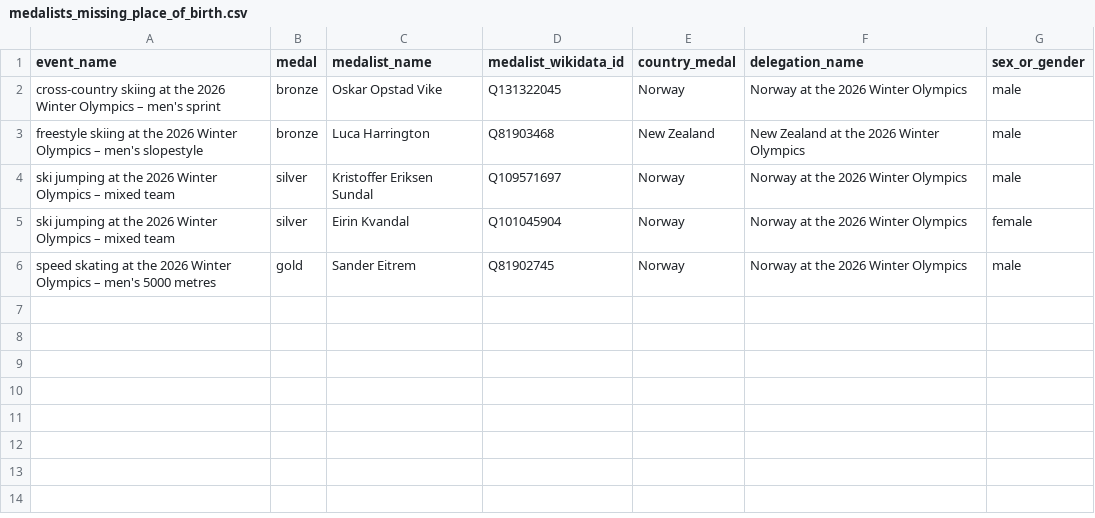
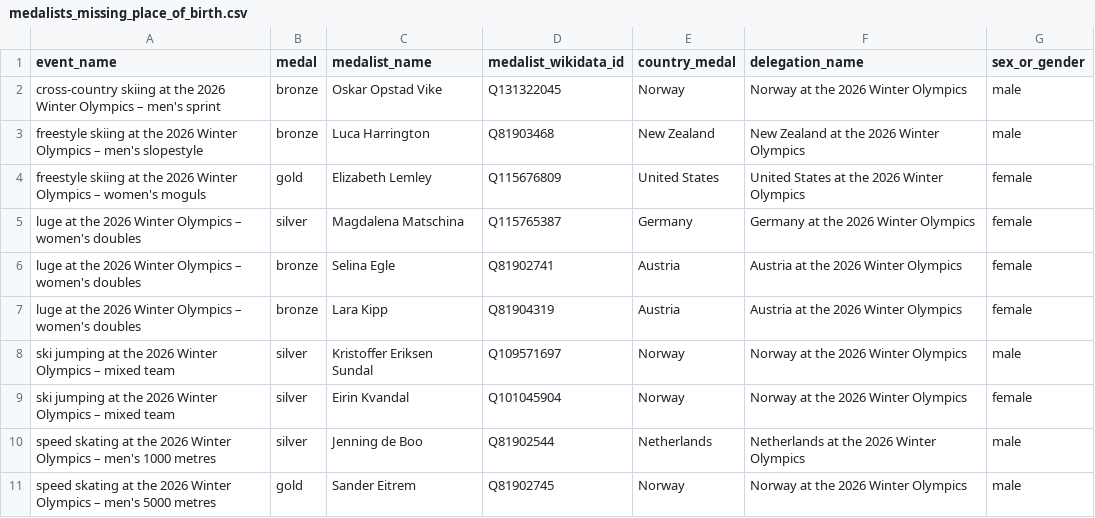
Before and after one commit to giocomai/olympics2026nuts, a CSV file: medalists_missing_place_of_birth.csv, drawn as a sheet.

```diff
--- a/medalists_missing_place_of_birth.csv
+++ b/medalists_missing_place_of_birth.csv
@@ -3,4 +3,9 @@ cross-country skiing at the 2026 Winter Olympics – men's sprint,bronze,Oskar O
 freestyle skiing at the 2026 Winter Olympics – men's slopestyle,bronze,Luca Harrington,Q81903468,New Zealand,New Zealand at the 2026 Winter Olympics,male
+freestyle skiing at the 2026 Winter Olympics – women's moguls,gold,Elizabeth Lemley,Q115676809,United States,United States at the 2026 Winter Olympics,female
+luge at the 2026 Winter Olympics – women's doubles,silver,Magdalena Matschina,Q115765387,Germany,Germany at the 2026 Winter Olympics,female
+luge at the 2026 Winter Olympics – women's doubles,bronze,Selina Egle,Q81902741,Austria,Austria at the 2026 Winter Olympics,female
+luge at the 2026 Winter Olympics – women's doubles,bronze,Lara Kipp,Q81904319,Austria,Austria at the 2026 Winter Olympics,female
 ski jumping at the 2026 Winter Olympics – mixed team,silver,Kristoffer Eriksen Sundal,Q109571697,Norway,Norway at the 2026 Winter Olympics,male
 ski jumping at the 2026 Winter Olympics – mixed team,silver,Eirin Kvandal,Q101045904,Norway,Norway at the 2026 Winter Olympics,female
+speed skating at the 2026 Winter Olympics – men's 1000 metres,silver,Jenning de Boo,Q81902544,Netherlands,Netherlands at the 2026 Winter Olympics,male
 speed skating at the 2026 Winter Olympics – men's 5000 metres,gold,Sander Eitrem,Q81902745,Norway,Norway at the 2026 Winter Olympics,male
```
Also changed, not shown: medals_per_million_residents_in_nuts2.csv, 6 other files.
